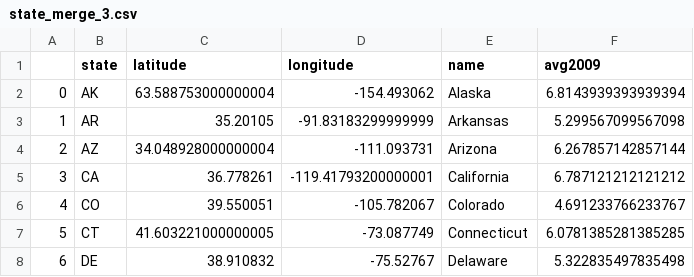
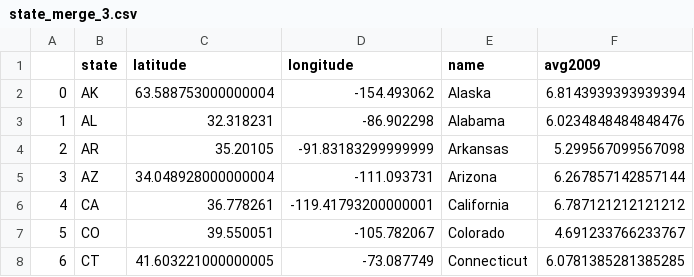
Before and after one commit to jasmine73317/Project-1_Unemployment_data, a CSV file: Combined_Ouput_File/state_merge_3.csv, drawn as a sheet; only a part is shown; the shorter side is filled out with more unchanged rows; addresses are those after the commit; the diff names each change by its address in the sheet, - before the commit and + after, or states it on an @@ line.

```diff
--- a/Combined_Ouput_File/state_merge_3.csv
+++ b/Combined_Ouput_File/state_merge_3.csv
+row 3: 1 | AL | 32.318231 | -86.902298 | Alabama | 6.0234848484848476
@@ column A renumbered from row 4 down @@
```
Also changed, not shown: 4 other files.
